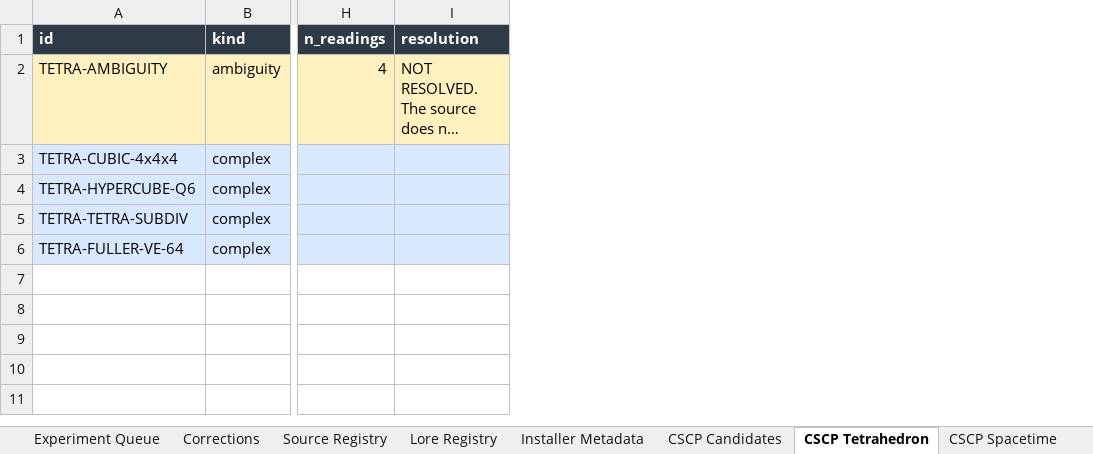
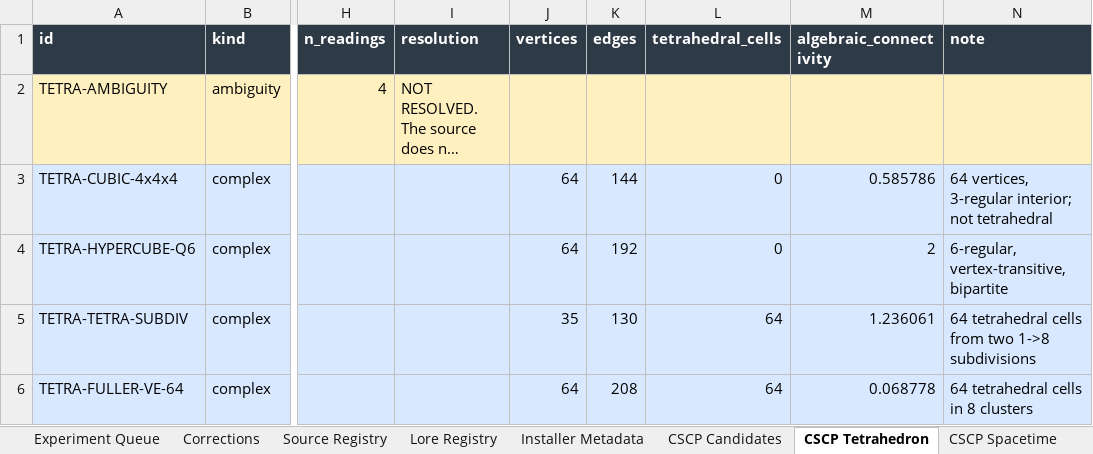
Before and after one commit to andrew867/rgcs, an Excel workbook: release/v45/RGCS_Master_Evidence_Workbook.xlsx, sheet CSCP Tetrahedron, drawn as a sheet; only a part is shown, gaps mark what is left out; long unchanged cells end in …; values as stored, in another font and other column widths than the file's, no borders; table styles not drawn; the diff names each change by its address in the sheet, - before the commit and + after, or states it on an @@ line.

```diff
--- a/release/v45/RGCS_Master_Evidence_Workbook.xlsx (sheet CSCP Tetrahedron)
+++ b/release/v45/RGCS_Master_Evidence_Workbook.xlsx (sheet CSCP Tetrahedron)
+column J (vertices), rows 3-6: 64 | 64 | 35 | 64
+column K (edges), rows 3-6: 144 | 192 | 130 | 208
+column L (tetrahedral_cells), rows 3-6: 0 | 0 | 64 | 64
+column M (algebraic_connectivity), rows 3-6: 0.585786 | 2 | 1.236061 | 0.068778
+column N (note), rows 3-6: 64 vertices, 3-regular interior; not tetrahedral | 6-regular, vertex-transitive, bipartite | 64 tetrahedral cells from two 1->8 subdivisions | 64 tetrahedral cells in 8 clusters
```
Also changed, not shown: sheet PMWR Recovery, sheet R4 Codec, sheet R4 Platforms, sheet R3 Lanes, sheet CSCP Spacetime, sheet R3 Root Space, 5 more sheets, 12 other files.
